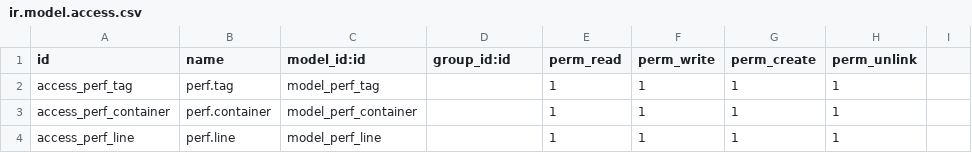
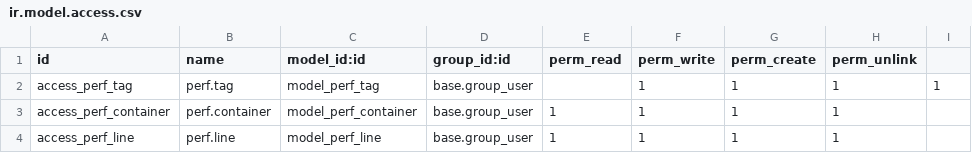
Before and after one commit to ryv-odoo/odoo_scripts, a CSV file: expression_performance/security/ir.model.access.csv, drawn as a sheet.

```diff
--- a/expression_performance/security/ir.model.access.csv
+++ b/expression_performance/security/ir.model.access.csv
@@ -1,4 +1,4 @@
 id,name,model_id:id,group_id:id,perm_read,perm_write,perm_create,perm_unlink
-access_perf_tag,perf.tag,model_perf_tag,,1,1,1,1
-access_perf_container,perf.container,model_perf_container,,1,1,1,1
-access_perf_line,perf.line,model_perf_line,,1,1,1,1
+access_perf_tag,perf.tag,model_perf_tag,base.group_user,,1,1,1,1
+access_perf_container,perf.container,model_perf_container,base.group_user,1,1,1,1
+access_perf_line,perf.line,model_perf_line,base.group_user,1,1,1,1
```
Also changed, not shown: 4 other files.
